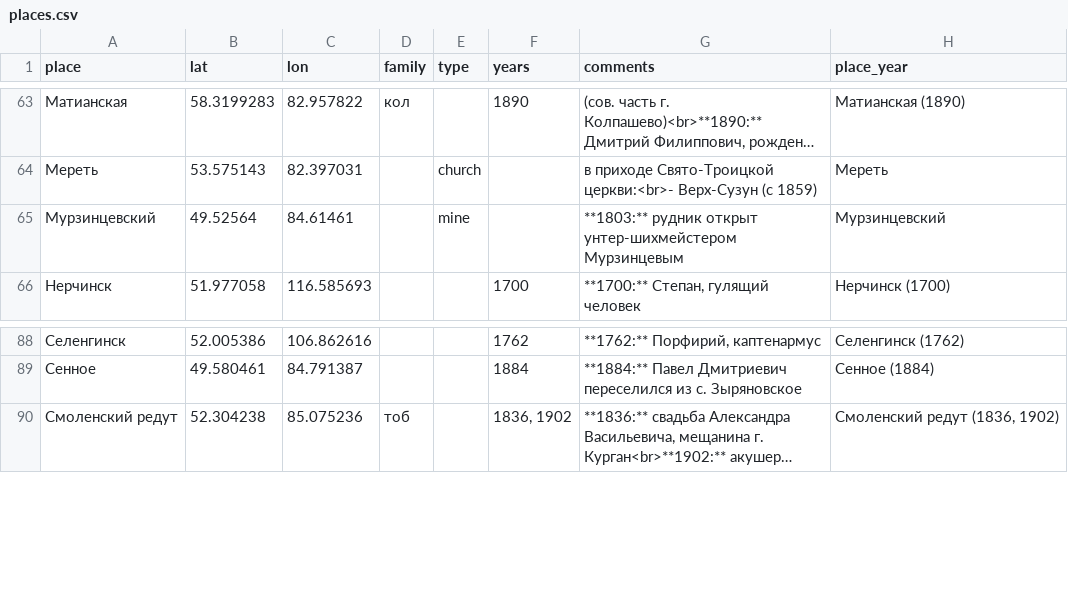
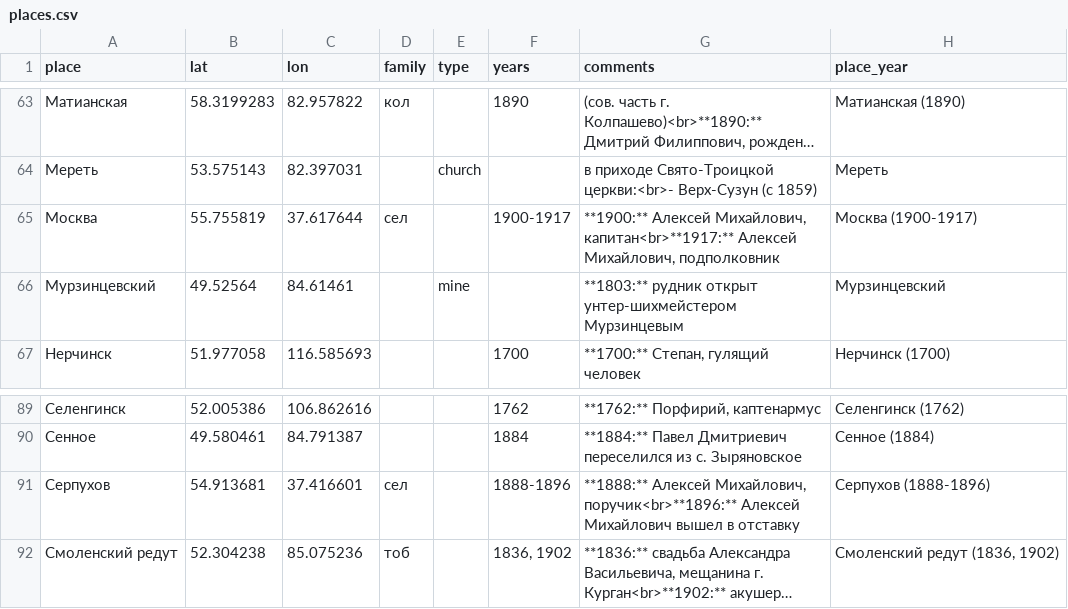
Before and after one commit to nikita-moor/genealogy, a CSV file: umap/places.csv, drawn as a sheet; only a part is shown, gaps mark what is left out; long unchanged cells end in …; the diff names each change by its address in the sheet, - before the commit and + after, or states it on an @@ line.

Commit message:
update places 2026-10-03

```diff
--- a/umap/places.csv
+++ b/umap/places.csv
+row 65: Москва | 55.755819 | 37.617644 | сел |  | 1900-1917 | **1900:** Алексей Михайлович, капитан<br>**1917:** Алексей Михайлович, подполковник | Москва (1900-1917)
+row 91: Серпухов | 54.913681 | 37.416601 | сел |  | 1888-1896 | **1888:** Алексей Михайлович, поручик<br>**1896:** Алексей Михайлович вышел в отставку | Серпухов (1888-1896)
```
